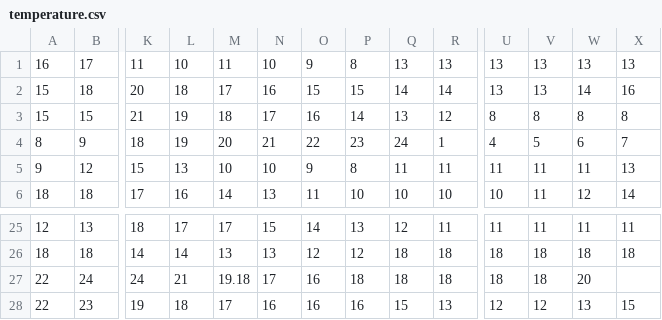
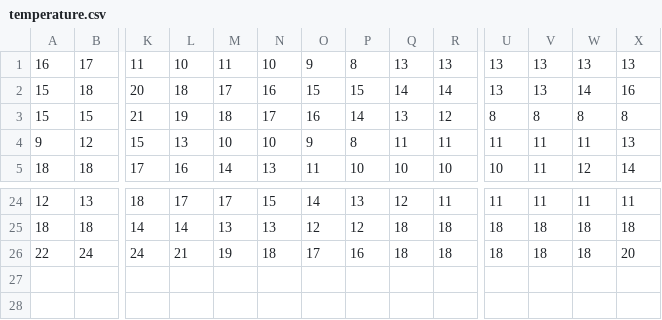
Before and after one commit to cjl621/1, a CSV file: temperature.csv, drawn as a sheet; only a part is shown, gaps mark what is left out; removed rows and columns are numbered as before the commit, all else as after; rows hold the shown columns only; the diff names each change by its address in the sheet, - before the commit and + after, or states it on an @@ line.

Commit message:
修改数据错误

```diff
--- a/temperature.csv
+++ b/temperature.csv
-row 4: 8 | 9 | 18 | 19 | 20 | 21 | 22 | 23 | 24 | 1 | 4 | 5 | 6 | 7
-M26: 19.18
+M26: 19
-N26: 17
+N26: 18
-O26: 16
+O26: 17
-P26: 18
+P26: 16
-W26: 20
+W26: 18
-X26: (empty)
+X26: 20
-row 28: 22 | 23 | 19 | 18 | 17 | 16 | 16 | 16 | 15 | 13 | 12 | 12 | 13 | 15
```
